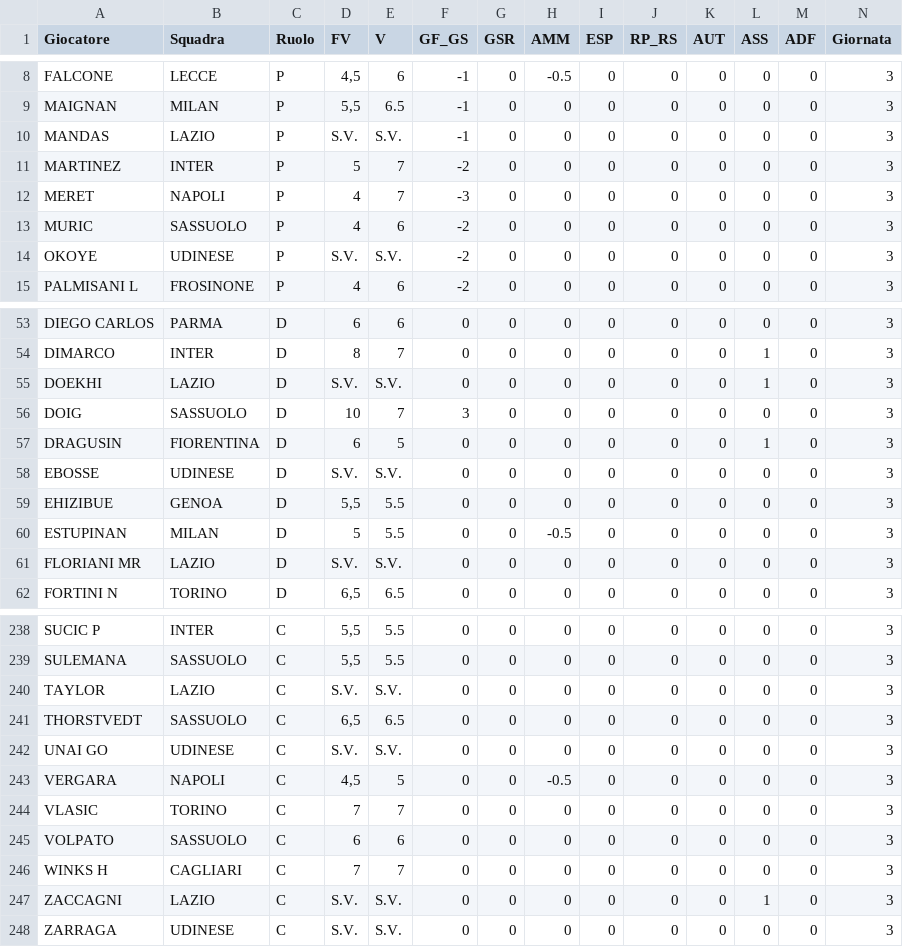
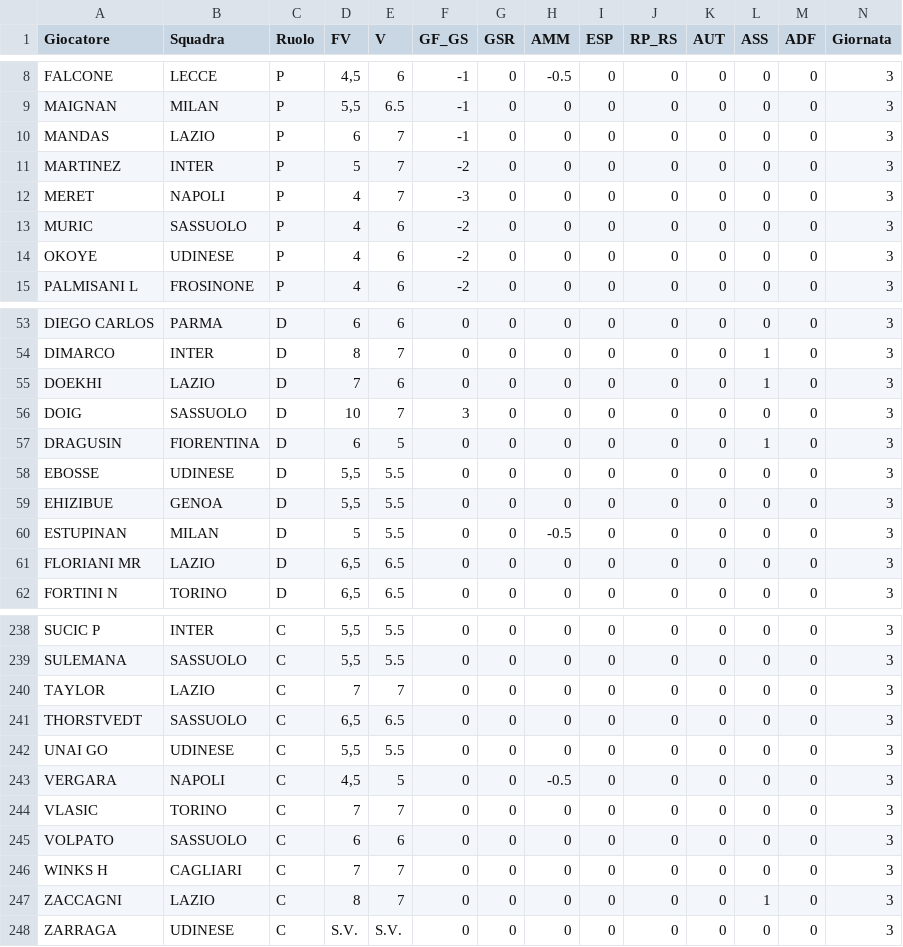
Before and after one commit to davidemilizia/Asta_FantaMau, a CSV file: dati_giornate/giornata_3.csv, drawn as a sheet; only a part is shown, gaps mark what is left out; the diff covers the shown part only.

```diff
--- a/dati_giornate/giornata_3.csv
+++ b/dati_giornate/giornata_3.csv
@@ -9,3 +9,3 @@ FALCONE,LECCE,P,"4,5",6,-1,0,-0.5,0,0,0,0,0,3
 MAIGNAN,MILAN,P,"5,5",6.5,-1,0,0,0,0,0,0,0,3
-MANDAS,LAZIO,P,S.V.,S.V.,-1,0,0,0,0,0,0,0,3
+MANDAS,LAZIO,P,6,7,-1,0,0,0,0,0,0,0,3
 MARTINEZ,INTER,P,5,7,-2,0,0,0,0,0,0,0,3
@@ -13,3 +13,3 @@ MERET,NAPOLI,P,4,7,-3,0,0,0,0,0,0,0,3
 MURIC,SASSUOLO,P,4,6,-2,0,0,0,0,0,0,0,3
-OKOYE,UDINESE,P,S.V.,S.V.,-2,0,0,0,0,0,0,0,3
+OKOYE,UDINESE,P,4,6,-2,0,0,0,0,0,0,0,3
 PALMISANI L,FROSINONE,P,4,6,-2,0,0,0,0,0,0,0,3
@@ -54,9 +54,9 @@ DIEGO CARLOS,PARMA,D,6,6,0,0,0,0,0,0,0,0,3
 DIMARCO,INTER,D,8,7,0,0,0,0,0,0,1,0,3
-DOEKHI,LAZIO,D,S.V.,S.V.,0,0,0,0,0,0,1,0,3
+DOEKHI,LAZIO,D,7,6,0,0,0,0,0,0,1,0,3
 DOIG,SASSUOLO,D,10,7,3,0,0,0,0,0,0,0,3
 DRAGUSIN,FIORENTINA,D,6,5,0,0,0,0,0,0,1,0,3
-EBOSSE,UDINESE,D,S.V.,S.V.,0,0,0,0,0,0,0,0,3
+EBOSSE,UDINESE,D,"5,5",5.5,0,0,0,0,0,0,0,0,3
 EHIZIBUE,GENOA,D,"5,5",5.5,0,0,0,0,0,0,0,0,3
 ESTUPINAN,MILAN,D,5,5.5,0,0,-0.5,0,0,0,0,0,3
-FLORIANI MR,LAZIO,D,S.V.,S.V.,0,0,0,0,0,0,0,0,3
+FLORIANI MR,LAZIO,D,"6,5",6.5,0,0,0,0,0,0,0,0,3
 FORTINI N,TORINO,D,"6,5",6.5,0,0,0,0,0,0,0,0,3
@@ -239,5 +239,5 @@ SUCIC P,INTER,C,"5,5",5.5,0,0,0,0,0,0,0,0,3
 SULEMANA,SASSUOLO,C,"5,5",5.5,0,0,0,0,0,0,0,0,3
-TAYLOR,LAZIO,C,S.V.,S.V.,0,0,0,0,0,0,0,0,3
+TAYLOR,LAZIO,C,7,7,0,0,0,0,0,0,0,0,3
 THORSTVEDT,SASSUOLO,C,"6,5",6.5,0,0,0,0,0,0,0,0,3
-UNAI GO,UDINESE,C,S.V.,S.V.,0,0,0,0,0,0,0,0,3
+UNAI GO,UDINESE,C,"5,5",5.5,0,0,0,0,0,0,0,0,3
 VERGARA,NAPOLI,C,"4,5",5,0,0,-0.5,0,0,0,0,0,3
@@ -246,3 +246,3 @@ VOLPATO,SASSUOLO,C,6,6,0,0,0,0,0,0,0,0,3
 WINKS H,CAGLIARI,C,7,7,0,0,0,0,0,0,0,0,3
-ZACCAGNI,LAZIO,C,S.V.,S.V.,0,0,0,0,0,0,1,0,3
+ZACCAGNI,LAZIO,C,8,7,0,0,0,0,0,0,1,0,3
 ZARRAGA,UDINESE,C,S.V.,S.V.,0,0,0,0,0,0,0,0,3
```
Also changed, not shown: 44 edited cells elsewhere in this file.
